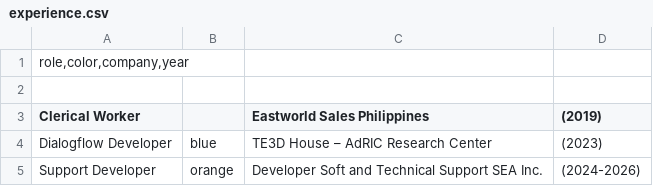
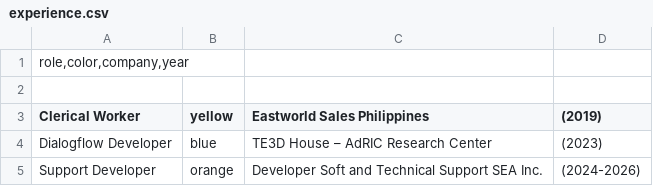
Before and after one commit to stevencastro31/stevencastro31.github.io, a CSV file: src/lib/data/experience.csv, drawn as a sheet.

```diff
--- a/src/lib/data/experience.csv
+++ b/src/lib/data/experience.csv
@@ -2,3 +2,3 @@ role,color,company,year
 
-Clerical Worker| |Eastworld Sales Philippines|(2019)
+Clerical Worker|yellow|Eastworld Sales Philippines|(2019)
 Dialogflow Developer|blue|TE3D House – AdRIC Research Center|(2023)
```
Also changed, not shown: src/lib/data/education.csv, src/lib/data/skills.csv, 14 other files.
